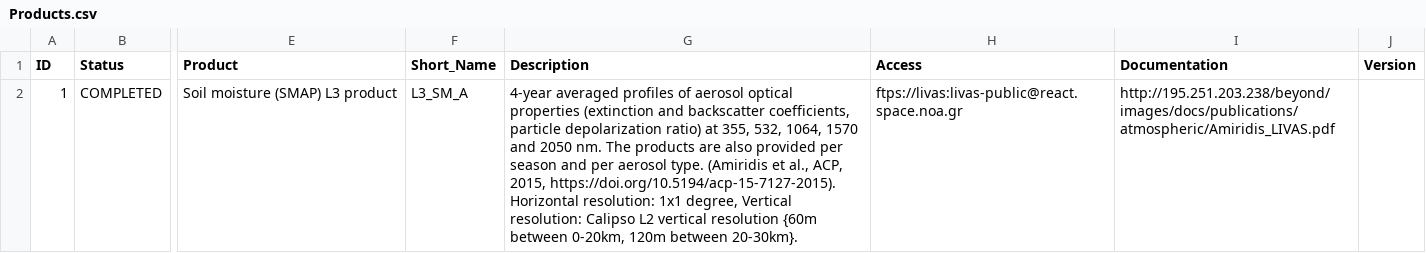
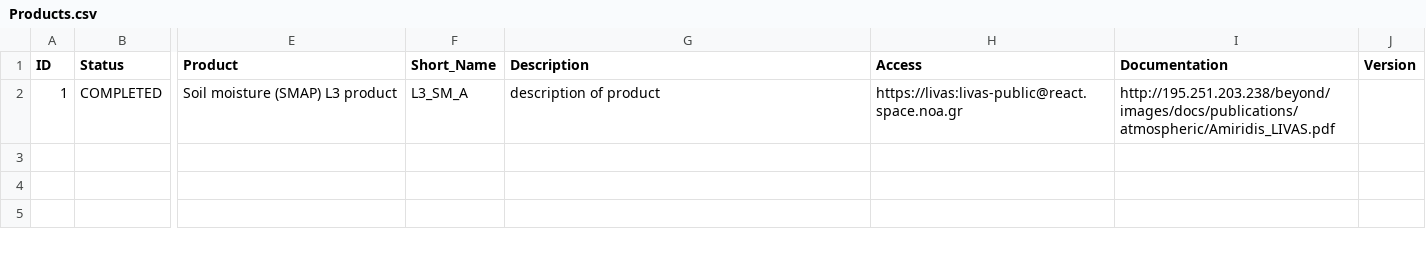
Before and after one commit to okoko-cs/4dhydro-open-science-catalog-metadata, a CSV file: csv/Products.csv, drawn as a sheet; only a part is shown, gaps mark what is left out; the diff names each change by its address in the sheet, - before the commit and + after, or states it on an @@ line.

Commit message:
add new ground water product

```diff
--- a/csv/Products.csv
+++ b/csv/Products.csv
-G2 (Description): 4-year averaged profiles of aerosol optical properties (extinction and backscatter coefficients, particle depolarization ratio) at 355, 532, 1064, 1570 and 2050 nm. The products are also provided per season and per aerosol type. (Amiridis et al., ACP, 2015, https://doi.org/10.5194/acp-15-7127-2015). Horizontal resolution: 1x1 degree, Vertical resolution: Calipso L2 vertical resolution {60m between 0-20km, 120m between 20-30km}.
+G2 (Description): description of product
-H2 (Access): ftps://livas:livas-public@react.space.noa.gr
+H2 (Access): https://livas:livas-public@react.space.noa.gr
```
Also changed, not shown: csv/EO Missions.csv, csv/Projects.csv, 2 other files.
